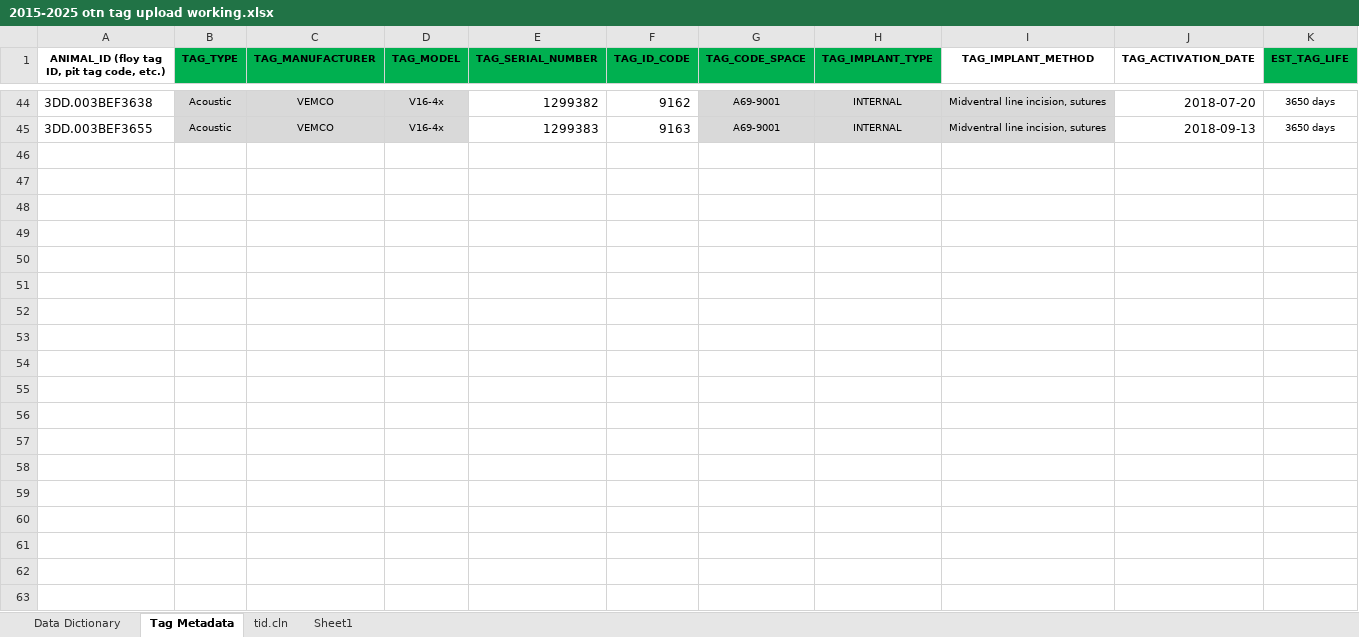
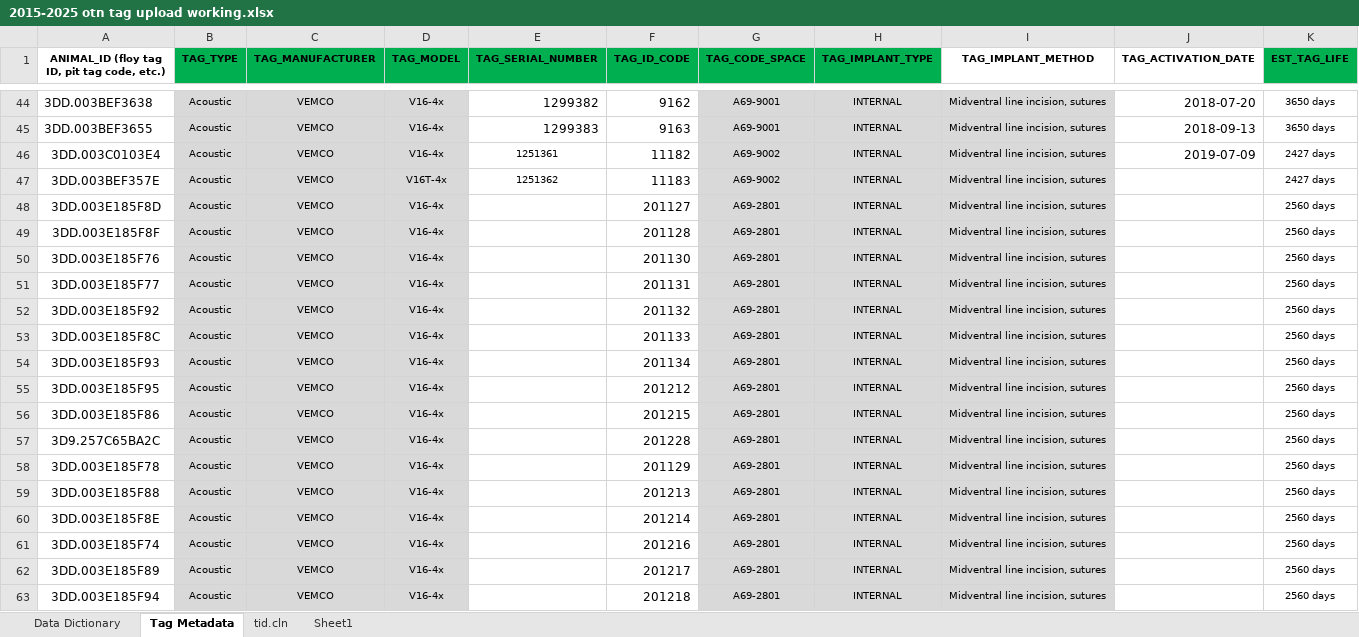
Before and after one commit to sanderelliott/Sturgeon_TidBits, an Excel workbook: OTN sheet/data/2015-2025 otn tag upload working.xlsx, sheet Tag Metadata, drawn as a sheet; only a part is shown, gaps mark what is left out; values as stored, in another font and other column widths than the file's, no borders; rows hold the shown columns only; the diff covers the shown part only; the diff names each change by its address in the sheet, - before the commit and + after, or states it on an @@ line.

```diff
--- a/OTN sheet/data/2015-2025 otn tag upload working.xlsx (sheet Tag Metadata)
+++ b/OTN sheet/data/2015-2025 otn tag upload working.xlsx (sheet Tag Metadata)
+row 46: 3DD.003C0103E4 | Acoustic | VEMCO | V16-4x | 1251361 | 11182 | A69-9002 | INTERNAL | Midventral line incision, sutures | 2019-07-09 | 2427 days
+row 47: 3DD.003BEF357E | Acoustic | VEMCO | V16T-4x | 1251362 | 11183 | A69-9002 | INTERNAL | Midventral line incision, sutures |  | 2427 days
+row 48: 3DD.003E185F8D | Acoustic | VEMCO | V16-4x |  | 201127 | A69-2801 | INTERNAL | Midventral line incision, sutures |  | 2560 days
+row 49: 3DD.003E185F8F | Acoustic | VEMCO | V16-4x |  | 201128 | A69-2801 | INTERNAL | Midventral line incision, sutures |  | 2560 days
+row 50: 3DD.003E185F76 | Acoustic | VEMCO | V16-4x |  | 201130 | A69-2801 | INTERNAL | Midventral line incision, sutures |  | 2560 days
+row 51: 3DD.003E185F77 | Acoustic | VEMCO | V16-4x |  | 201131 | A69-2801 | INTERNAL | Midventral line incision, sutures |  | 2560 days
+row 52: 3DD.003E185F92 | Acoustic | VEMCO | V16-4x |  | 201132 | A69-2801 | INTERNAL | Midventral line incision, sutures |  | 2560 days
+row 53: 3DD.003E185F8C | Acoustic | VEMCO | V16-4x |  | 201133 | A69-2801 | INTERNAL | Midventral line incision, sutures |  | 2560 days
+row 54: 3DD.003E185F93 | Acoustic | VEMCO | V16-4x |  | 201134 | A69-2801 | INTERNAL | Midventral line incision, sutures |  | 2560 days
+row 55: 3DD.003E185F95 | Acoustic | VEMCO | V16-4x |  | 201212 | A69-2801 | INTERNAL | Midventral line incision, sutures |  | 2560 days
+row 56: 3DD.003E185F86 | Acoustic | VEMCO | V16-4x |  | 201215 | A69-2801 | INTERNAL | Midventral line incision, sutures |  | 2560 days
+row 57: 3D9.257C65BA2C | Acoustic | VEMCO | V16-4x |  | 201228 | A69-2801 | INTERNAL | Midventral line incision, sutures |  | 2560 days
+row 58: 3DD.003E185F78 | Acoustic | VEMCO | V16-4x |  | 201129 | A69-2801 | INTERNAL | Midventral line incision, sutures |  | 2560 days
+row 59: 3DD.003E185F88 | Acoustic | VEMCO | V16-4x |  | 201213 | A69-2801 | INTERNAL | Midventral line incision, sutures |  | 2560 days
+row 60: 3DD.003E185F8E | Acoustic | VEMCO | V16-4x |  | 201214 | A69-2801 | INTERNAL | Midventral line incision, sutures |  | 2560 days
+row 61: 3DD.003E185F74 | Acoustic | VEMCO | V16-4x |  | 201216 | A69-2801 | INTERNAL | Midventral line incision, sutures |  | 2560 days
+row 62: 3DD.003E185F89 | Acoustic | VEMCO | V16-4x |  | 201217 | A69-2801 | INTERNAL | Midventral line incision, sutures |  | 2560 days
+row 63: 3DD.003E185F94 | Acoustic | VEMCO | V16-4x |  | 201218 | A69-2801 | INTERNAL | Midventral line incision, sutures |  | 2560 days
```
Also changed, not shown: 34 added rows elsewhere in this sheet, sheet tid.cln, 3 other files.
